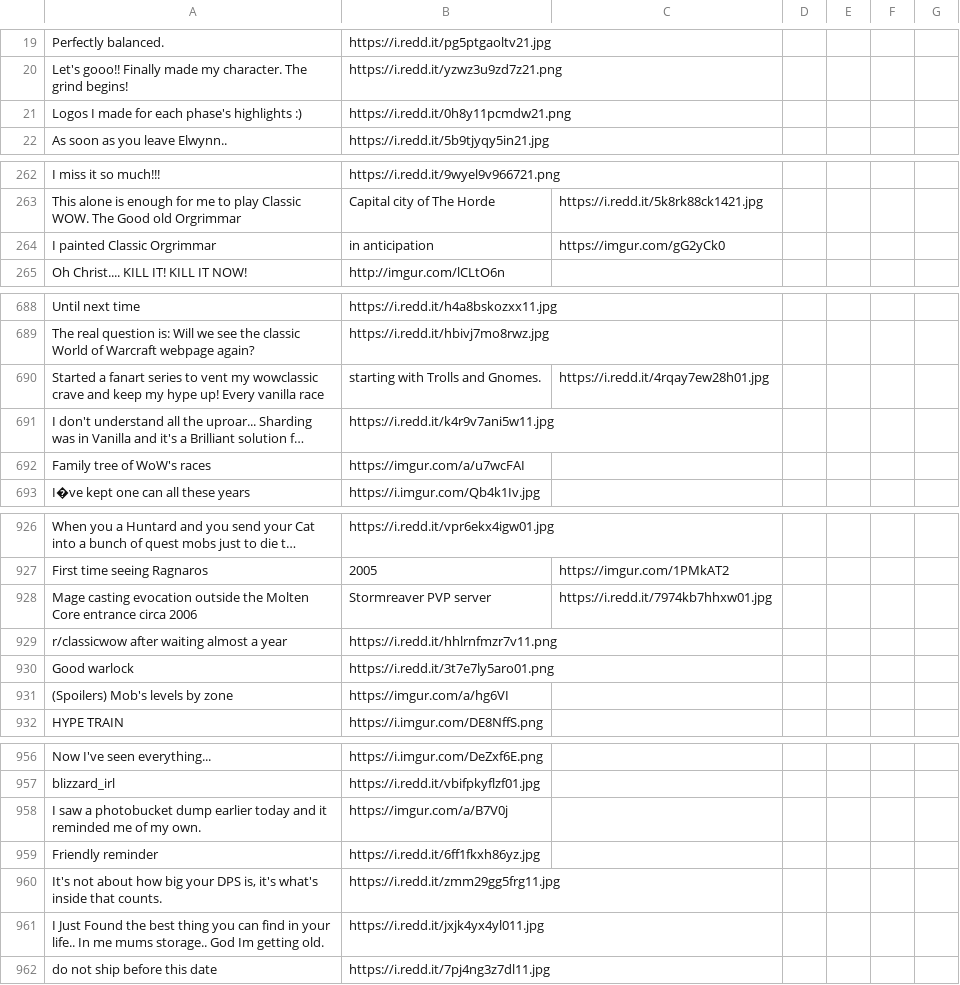
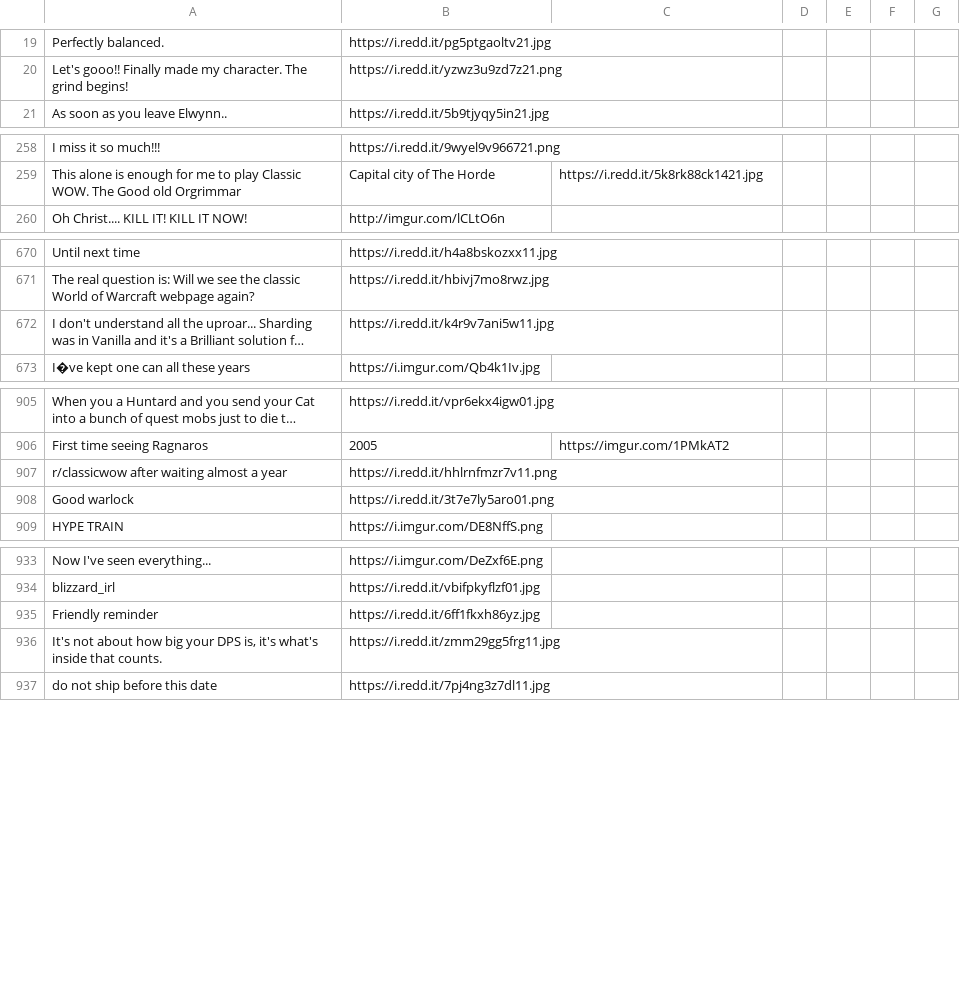
Before and after one commit to ConnorMulqueen/Mechanical-Squirrel, a CSV file: imageLinks.csv, drawn as a sheet; only a part is shown, gaps mark what is left out; long unchanged cells end in …; the diff covers the shown part only; the diff names each change by its address in the sheet, - before the commit and + after, or states it on an @@ line.

```diff
--- a/imageLinks.csv
+++ b/imageLinks.csv
-row 21: Logos I made for each phase's highlights :) | https://i.redd.it/0h8y11pcmdw21.png
-row 264: I painted Classic Orgrimmar | in anticipation | https://imgur.com/gG2yCk0
-row 690: Started a fanart series to vent my wowclassic crave and keep my hype up! Every vanilla race | starting with Trolls and Gnomes. | https://i.redd.it/4rqay7ew28h01.jpg
-row 692: Family tree of WoW's races | https://imgur.com/a/u7wcFAI
-row 928: Mage casting evocation outside the Molten Core entrance circa 2006 | Stormreaver PVP server | https://i.redd.it/7974kb7hhxw01.jpg
-row 931: (Spoilers) Mob's levels by zone | https://imgur.com/a/hg6VI
-row 958: I saw a photobucket dump earlier today and it reminded me of my own. | https://imgur.com/a/B7V0j
-row 961: I Just Found the best thing you can find in your life.. In me mums storage.. God Im getting old. | https://i.redd.it/jxjk4yx4yl011.jpg
```
Also changed, not shown: 24 removed rows elsewhere in this file, 2 other files.
